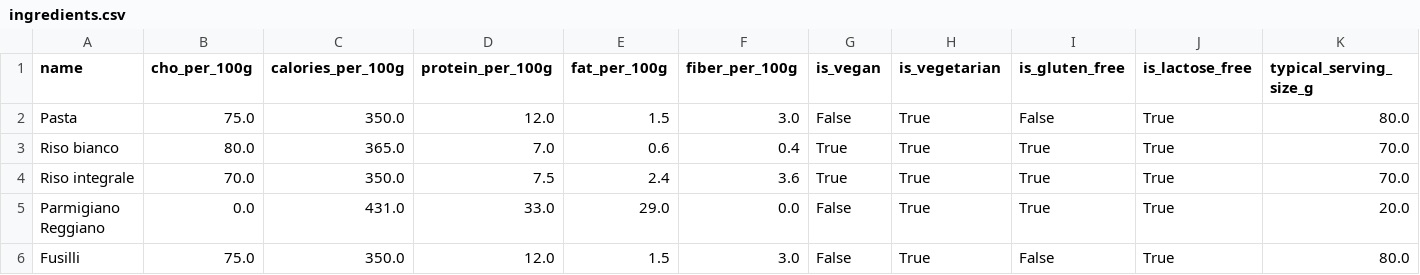
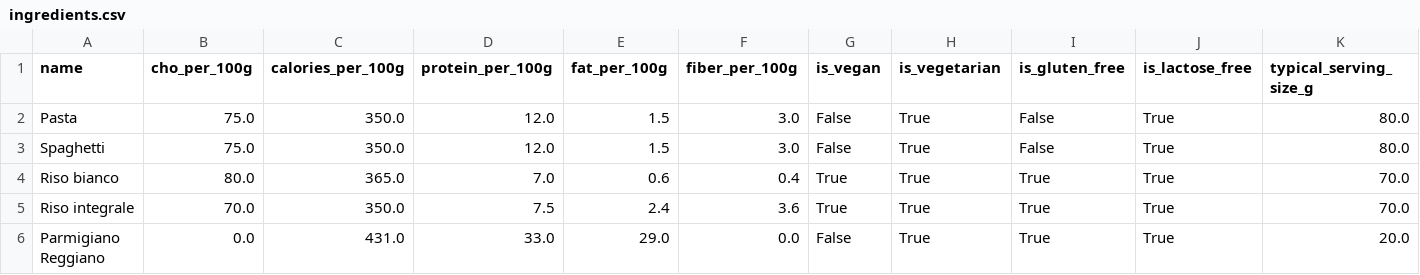
Before and after one commit to Pandagan-85/ai-bootcamp-2025-project-final, a CSV file: data/ingredients.csv, drawn as a sheet; only a part is shown; the shorter side is filled out with more unchanged rows; rows hold the shown columns only; the diff names each change by its address in the sheet, - before the commit and + after, or states it on an @@ line.

Commit message:
Update ingredients.csv

```diff
--- a/data/ingredients.csv
+++ b/data/ingredients.csv
+row 3: Spaghetti | 75.0 | 350.0 | 12.0 | 1.5 | 3.0 | False | True | False | True | 80.0
```
